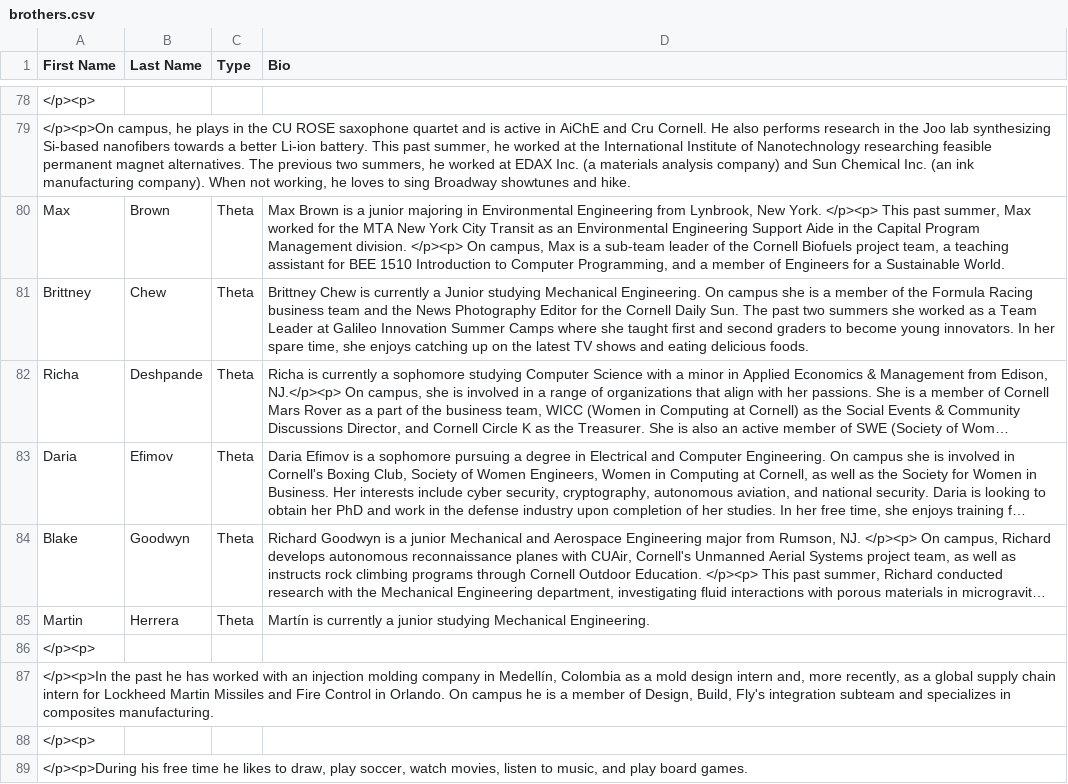
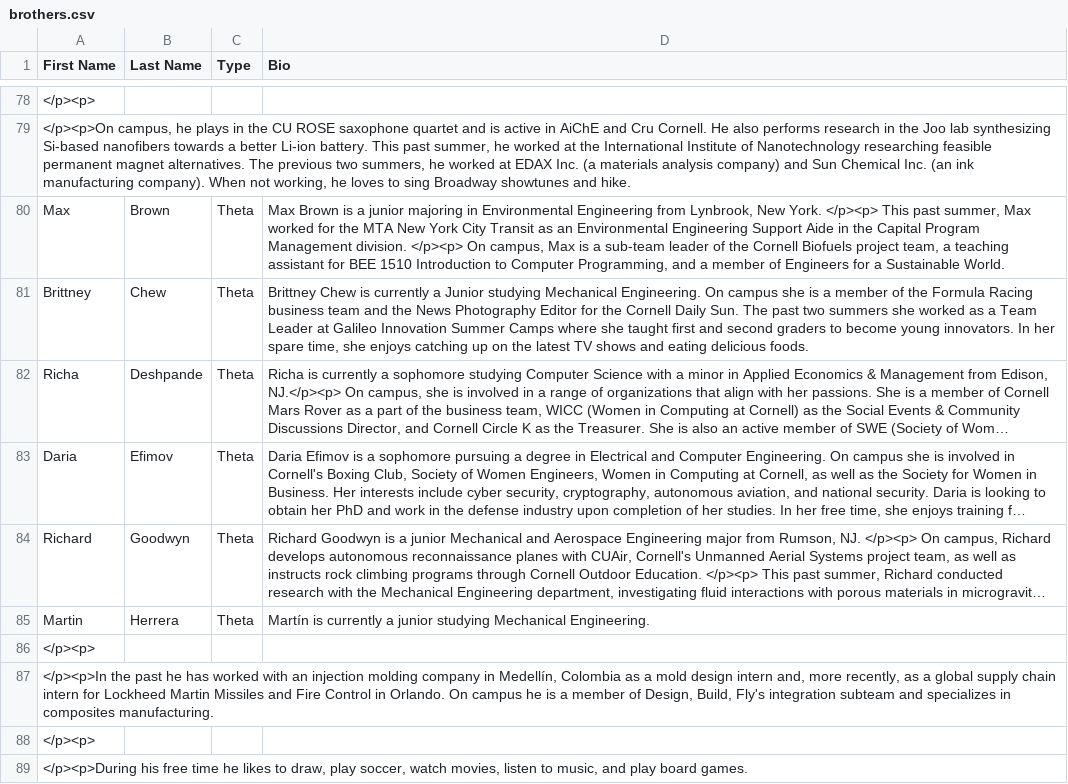
Before and after one commit to yuxiaotan/thetatauwebsite, a CSV file: brothers.csv, drawn as a sheet; only a part is shown, gaps mark what is left out; long unchanged cells end in …; the diff names each change by its address in the sheet, - before the commit and + after, or states it on an @@ line.

Commit message:
Blake

```diff
--- a/brothers.csv
+++ b/brothers.csv
-A84 (First Name): Blake
+A84 (First Name): Richard
```
